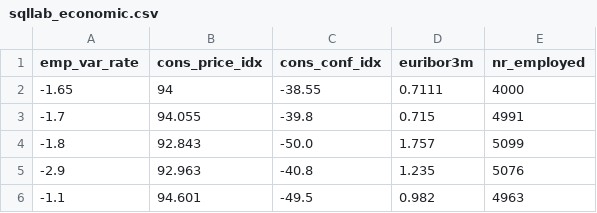
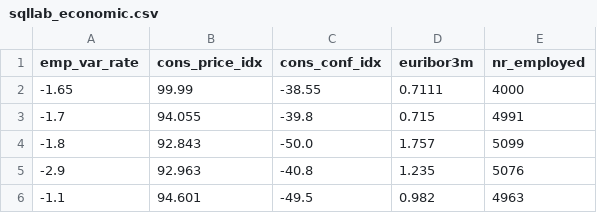
Before and after one commit to pywind/DataVisualization, a CSV file: Data csv/sqllab_economic.csv, drawn as a sheet; only a part is shown.

Commit message:
Update sqllab_economic.csv

```diff
--- a/Data csv/sqllab_economic.csv
+++ b/Data csv/sqllab_economic.csv
@@ -1,3 +1,3 @@
 emp_var_rate,cons_price_idx,cons_conf_idx,euribor3m,nr_employed
--1.65,94,-38.55,0.7111,4000
+-1.65,99.99,-38.55,0.7111,4000
 -1.7,94.055,-39.8,0.715,4991
```
